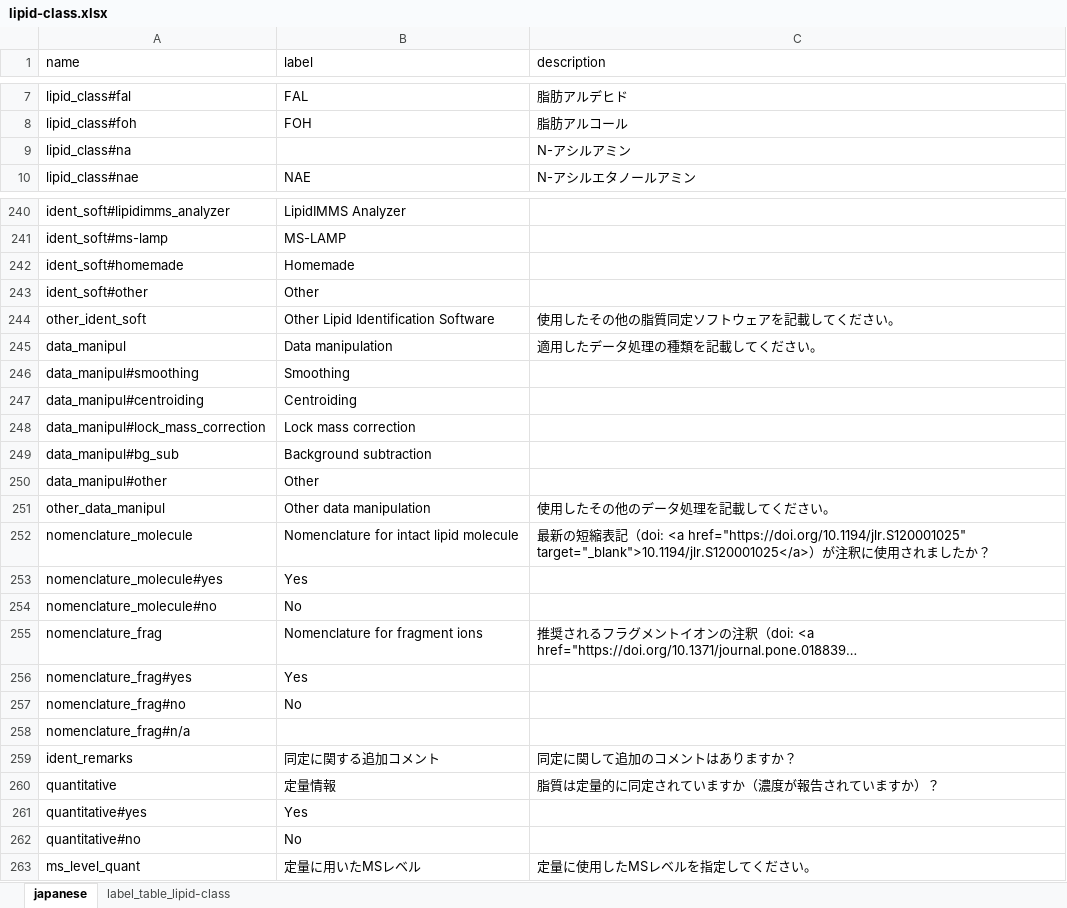
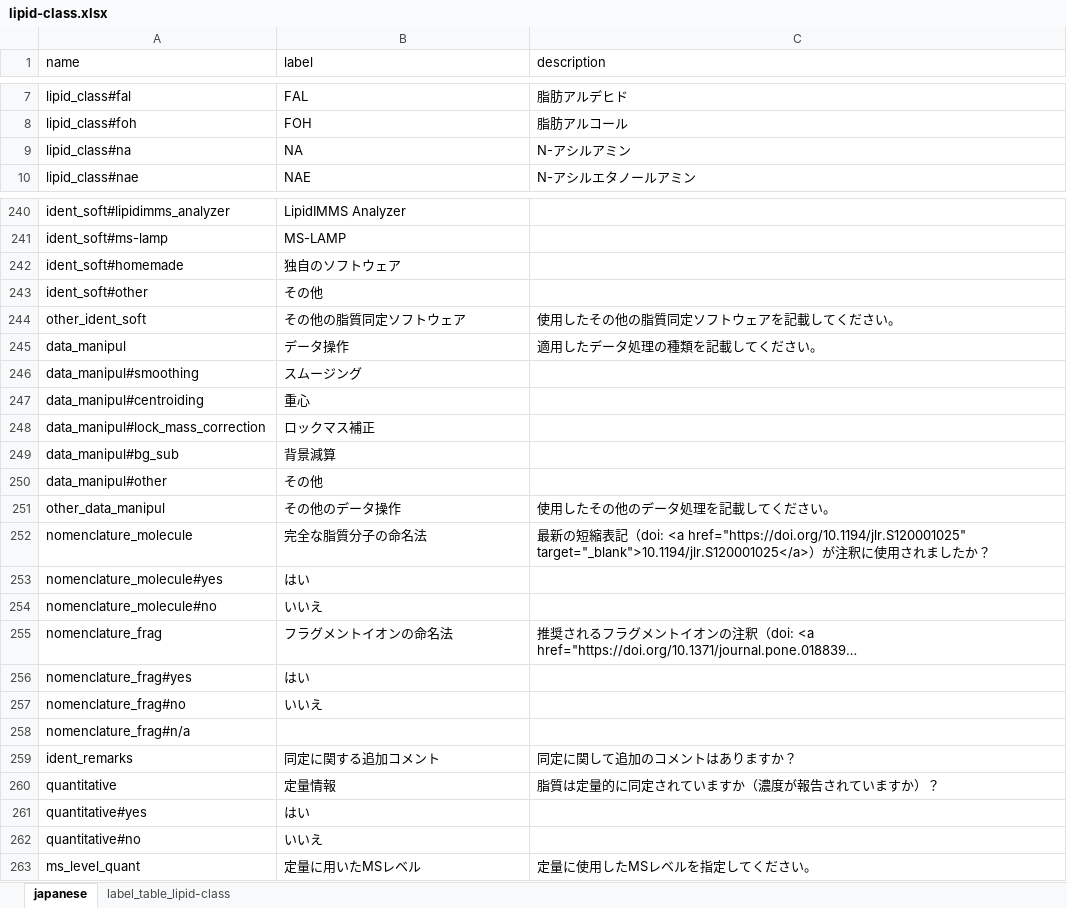
Before and after one commit to lifs-tools/lipidomics-checklist, an Excel workbook: languages/jp/lipid-class.xlsx, sheet japanese, drawn as a sheet; only a part is shown, gaps mark what is left out; long unchanged cells end in …; values as stored, in another font and other column widths than the file's, no borders; the diff covers the shown part only; the diff names each change by its address in the sheet, - before the commit and + after, or states it on an @@ line.

Commit message:
first alpha version of the japanese language module done

```diff
--- a/languages/jp/lipid-class.xlsx (sheet japanese)
+++ b/languages/jp/lipid-class.xlsx (sheet japanese)
-B9 (label): (empty)
+B9 (label): NA
-B242 (label): Homemade
+B242 (label): 独自のソフトウェア
-B243 (label): Other
+B243 (label): その他
-B244 (label): Other Lipid Identification Software
+B244 (label): その他の脂質同定ソフトウェア
-B245 (label): Data manipulation
+B245 (label): データ操作
-B246 (label): Smoothing
+B246 (label): スムージング
-B247 (label): Centroiding
+B247 (label): 重心
-B248 (label): Lock mass correction
+B248 (label): ロックマス補正
-B249 (label): Background subtraction
+B249 (label): 背景減算
-B250 (label): Other
+B250 (label): その他
-B251 (label): Other data manipulation
+B251 (label): その他のデータ操作
-B252 (label): Nomenclature for intact lipid molecule
+B252 (label): 完全な脂質分子の命名法
-B253 (label): Yes
+B253 (label): はい
-B254 (label): No
+B254 (label): いいえ
-B255 (label): Nomenclature for fragment ions
+B255 (label): フラグメントイオンの命名法
-B256 (label): Yes
+B256 (label): はい
-B257 (label): No
+B257 (label): いいえ
-B261 (label): Yes
+B261 (label): はい
-B262 (label): No
+B262 (label): いいえ
```
Also changed, not shown: 66 edited cells elsewhere in this sheet, languages/jp/sample.xlsx, 6 other files.
